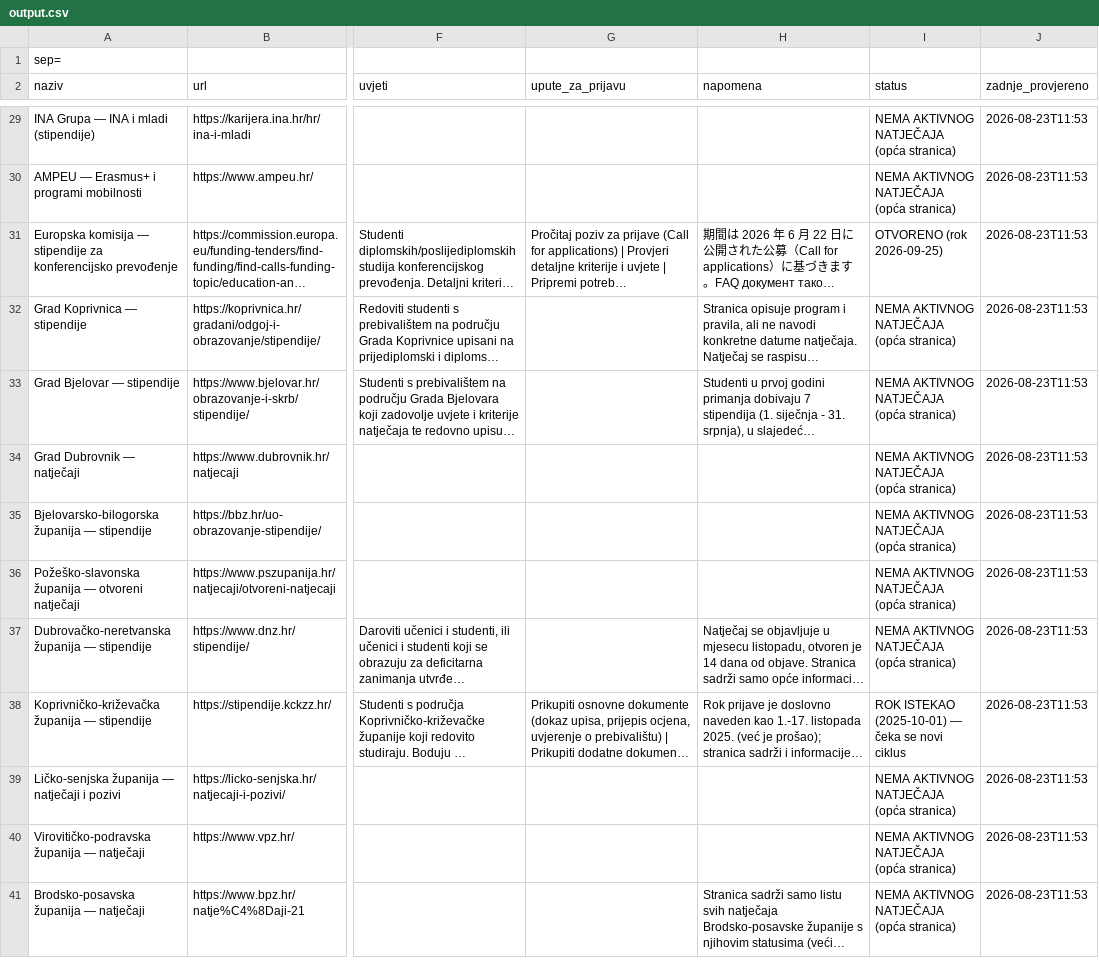
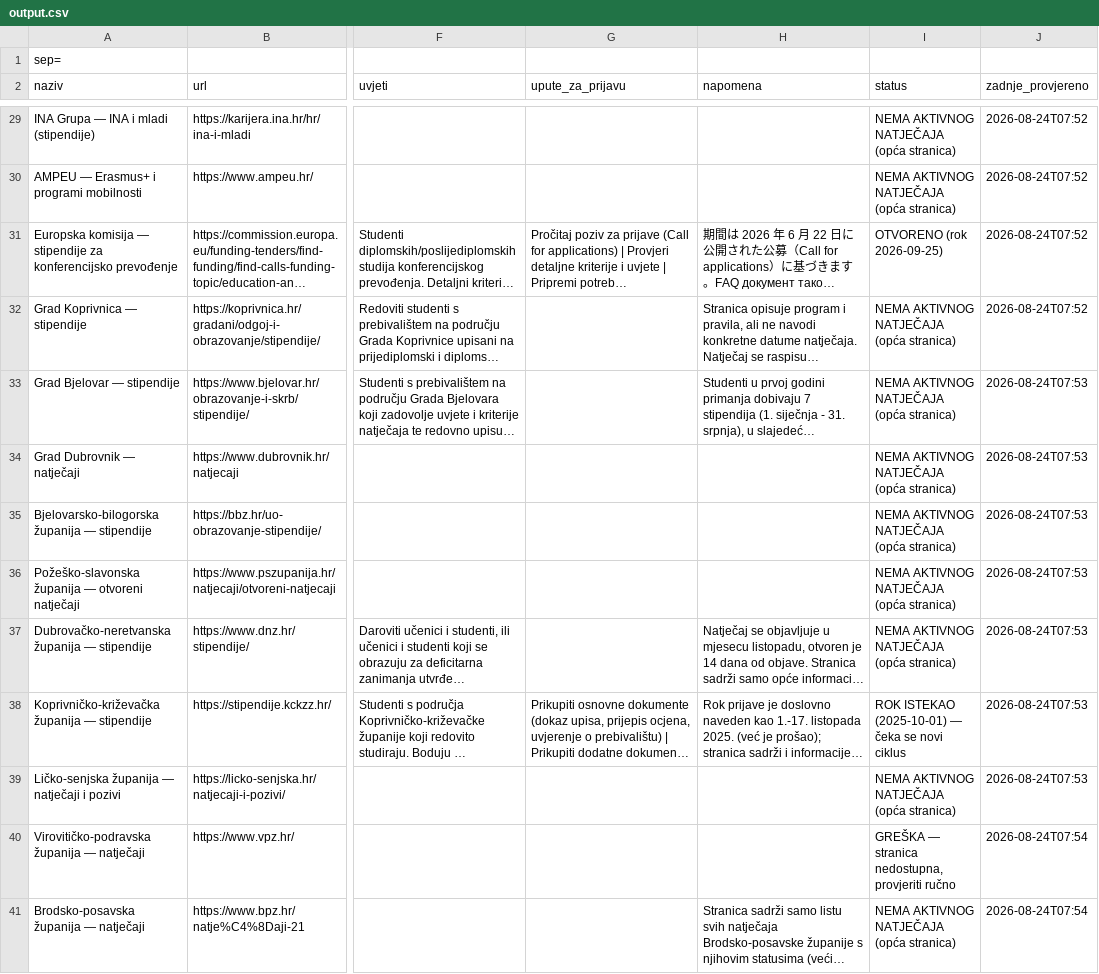
Before and after one commit to hunjeke/stipendije, a CSV file: output.csv, drawn as a sheet; only a part is shown, gaps mark what is left out; long unchanged cells end in …; the diff covers the shown part only; the diff names each change by its address in the sheet, - before the commit and + after, or states it on an @@ line.

```diff
--- a/output.csv
+++ b/output.csv
-J29:J32 (zadnje_provjereno): 2026-08-23T11:53
+J29:J32 (zadnje_provjereno): 2026-08-24T07:52
-J33:J39 (zadnje_provjereno): 2026-08-23T11:53
+J33:J39 (zadnje_provjereno): 2026-08-24T07:53
-I40 (status): NEMA AKTIVNOG NATJEČAJA (opća stranica)
+I40 (status): GREŠKA — stranica nedostupna, provjeriti ručno
-J40:J41 (zadnje_provjereno): 2026-08-23T11:53
+J40:J41 (zadnje_provjereno): 2026-08-24T07:54
```
Also changed, not shown: 55 edited cells elsewhere in this file, 27 other files.
